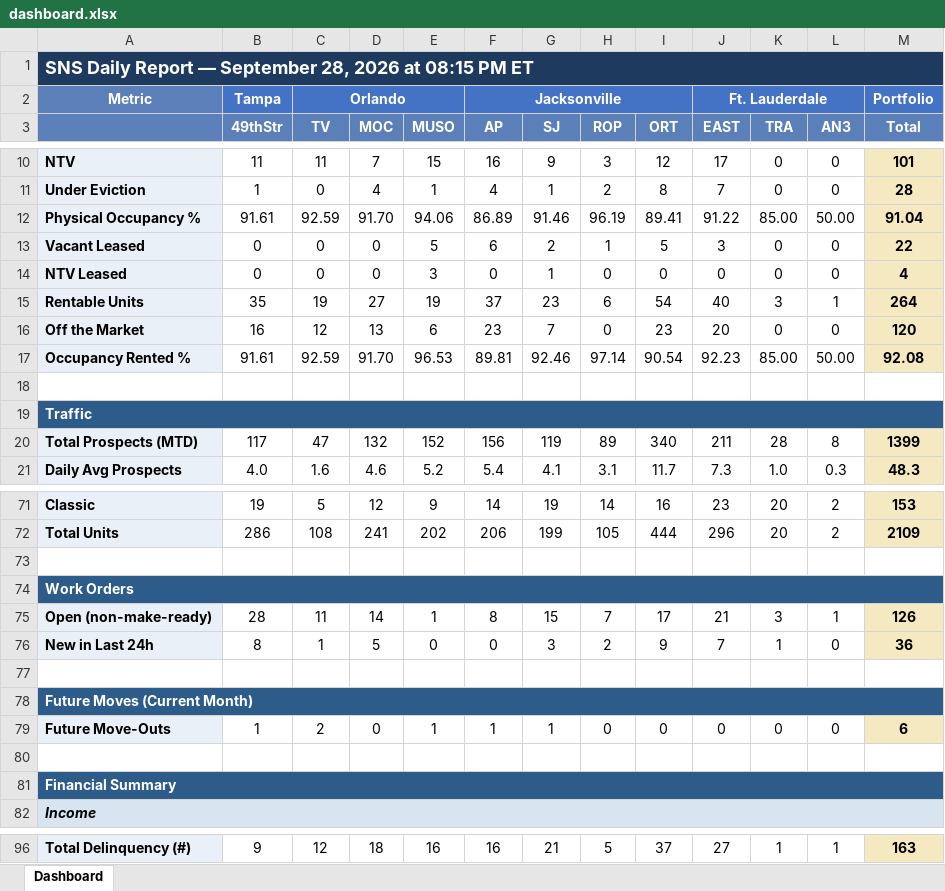
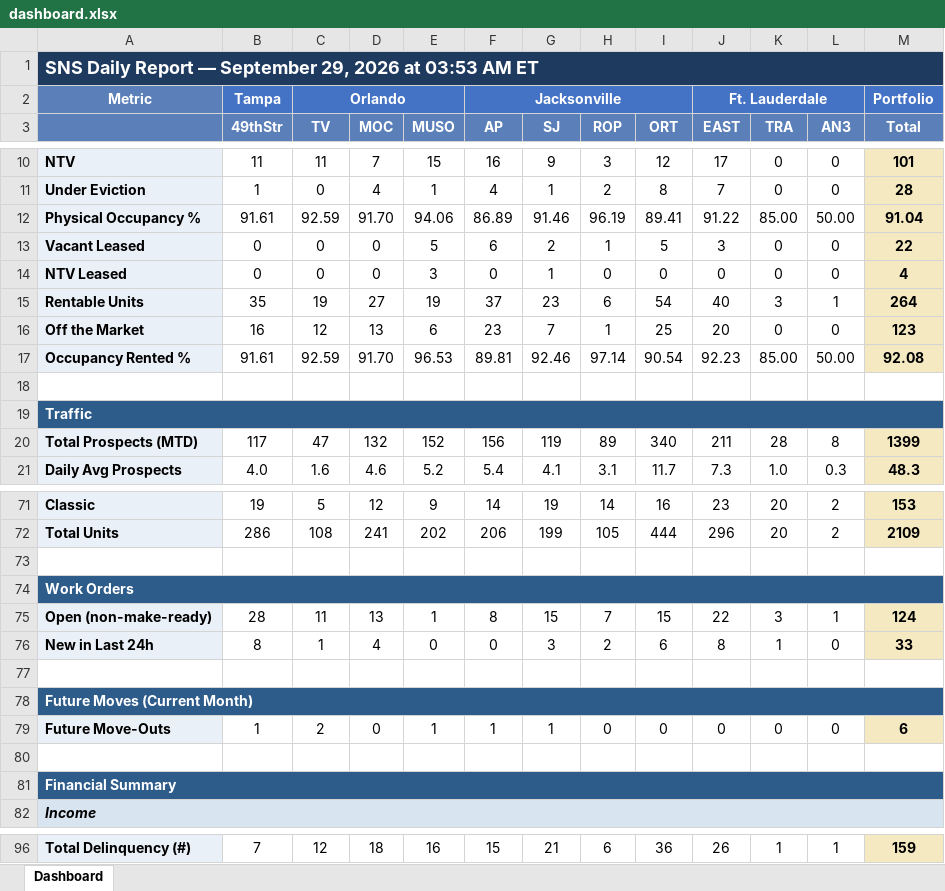
Before and after one commit to ymi-flowing/sns-daily-report, an Excel workbook: dashboard.xlsx, sheet Dashboard, drawn as a sheet; only a part is shown, gaps mark what is left out; values as stored, in another font and other column widths than the file's, no borders; the diff covers the shown part only; the diff names each change by its address in the sheet, - before the commit and + after, or states it on an @@ line.

```diff
--- a/dashboard.xlsx (sheet Dashboard)
+++ b/dashboard.xlsx (sheet Dashboard)
-A1: …— September 28, 2026 at 08:15 PM ET
+A1: …— September 29, 2026 at 03:53 AM ET
-H16 (ROP): 0
+H16 (ROP): 1
-I16 (ORT): 23
+I16 (ORT): 25
-M16 (Total): 120
+M16 (Total): 123
-D75 (MOC): 14
+D75 (MOC): 13
-I75 (ORT): 17
+I75 (ORT): 15
-J75 (EAST): 21
+J75 (EAST): 22
-M75 (Total): 126
+M75 (Total): 124
-D76 (MOC): 5
+D76 (MOC): 4
-I76 (ORT): 9
+I76 (ORT): 6
-J76 (EAST): 7
+J76 (EAST): 8
-M76 (Total): 36
+M76 (Total): 33
-B96 (49thStr): 9
+B96 (49thStr): 7
-F96 (AP): 16
+F96 (AP): 15
-H96 (ROP): 5
+H96 (ROP): 6
-I96 (ORT): 37
+I96 (ORT): 36
-J96 (EAST): 27
+J96 (EAST): 26
-M96 (Total): 163
+M96 (Total): 159
```
Also changed, not shown: 63 edited cells elsewhere in this sheet, 1 other file.
